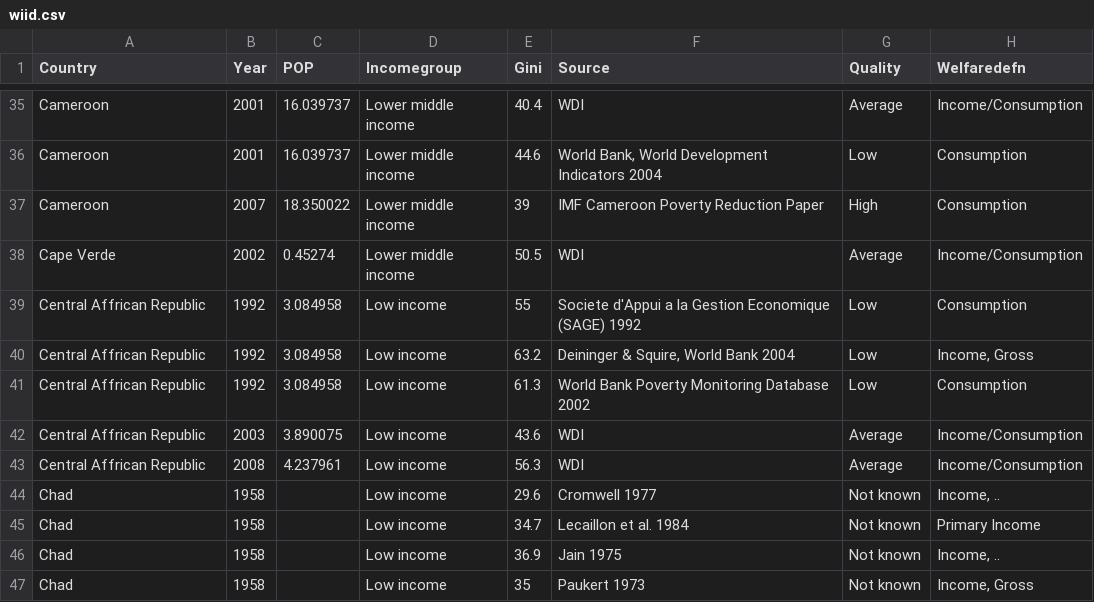
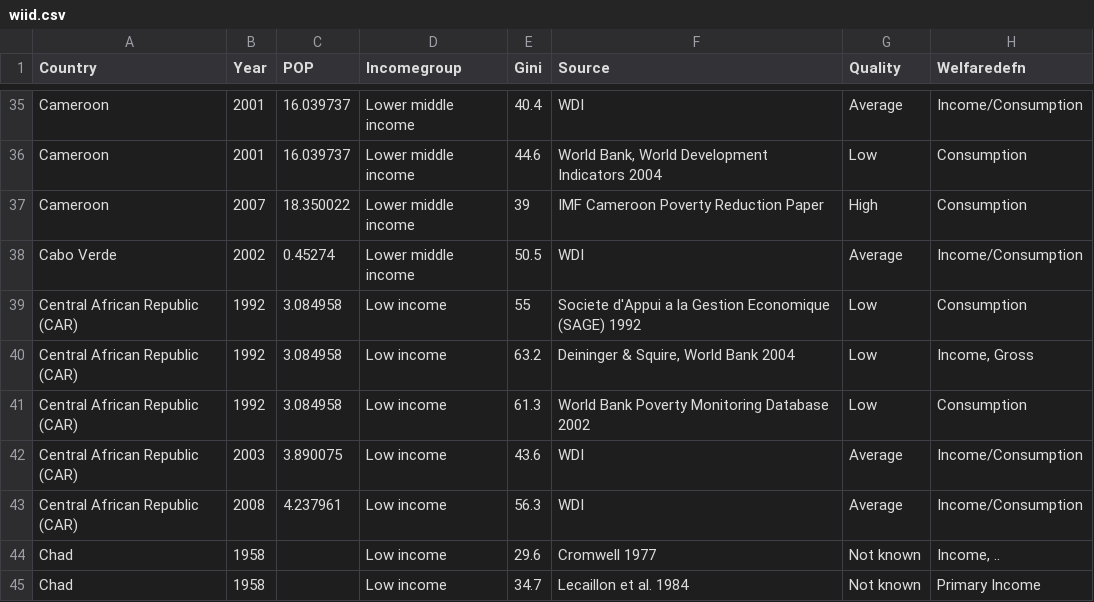
Before and after one commit to rhoon/major-studio-1, a CSV file: qData/wiid.csv, drawn as a sheet; only a part is shown, gaps mark what is left out; the shorter side is filled out with more unchanged rows; the diff covers the shown part only; the diff names each change by its address in the sheet, - before the commit and + after, or states it on an @@ line.

```diff
--- a/qData/wiid.csv
+++ b/qData/wiid.csv
-A38 (Country): Cape Verde
+A38 (Country): Cabo Verde
-A39:A43 (Country): Central Affrican Republic
+A39:A43 (Country): Central African Republic (CAR)
```
Also changed, not shown: 26 edited cells elsewhere in this file, qData/pts.csv, 1 other file.
